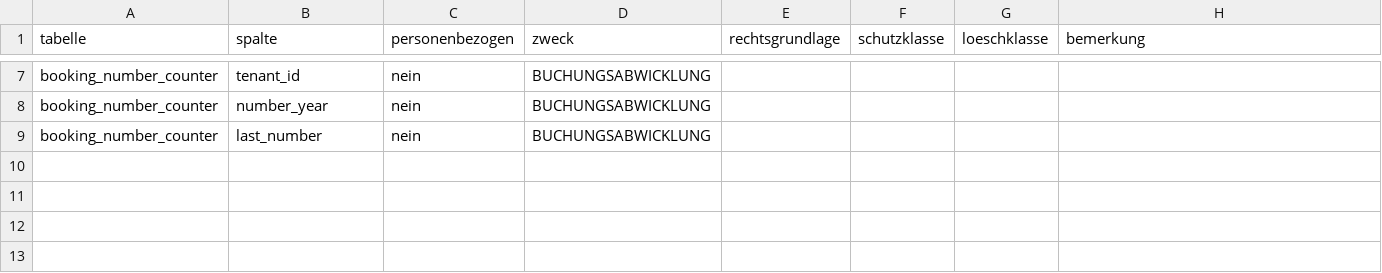
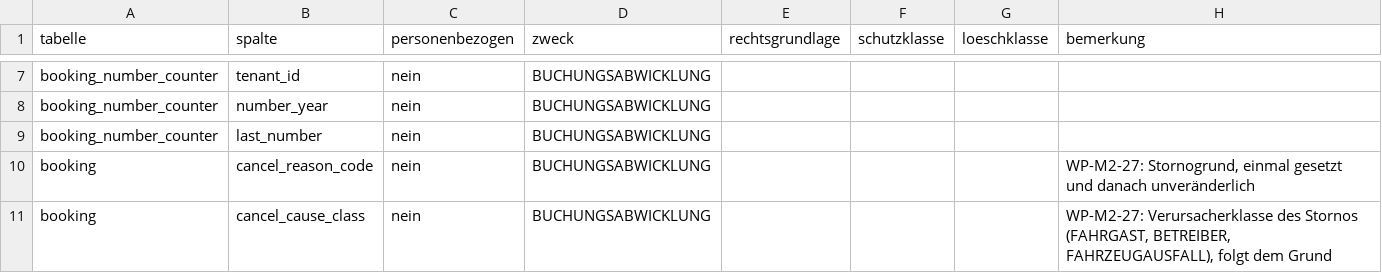
Before and after one commit to DataHub-Chiemgau/TAKTOVIA, a CSV file: db/dateninventar.d/m2-23.csv, drawn as a sheet; only a part is shown, gaps mark what is left out.

```diff
--- a/db/dateninventar.d/m2-23.csv
+++ b/db/dateninventar.d/m2-23.csv
@@ -9 +9,3 @@ booking_number_counter;number_year;nein;BUCHUNGSABWICKLUNG;;;;
 booking_number_counter;last_number;nein;BUCHUNGSABWICKLUNG;;;;
+booking;cancel_reason_code;nein;BUCHUNGSABWICKLUNG;;;;WP-M2-27: Stornogrund, einmal gesetzt und danach unveränderlich
+booking;cancel_cause_class;nein;BUCHUNGSABWICKLUNG;;;;WP-M2-27: Verursacherklasse des Stornos (FAHRGAST, BETREIBER, FAHRZEUGAUSFALL), folgt dem Grund
```
Also changed, not shown: 5 other files.
